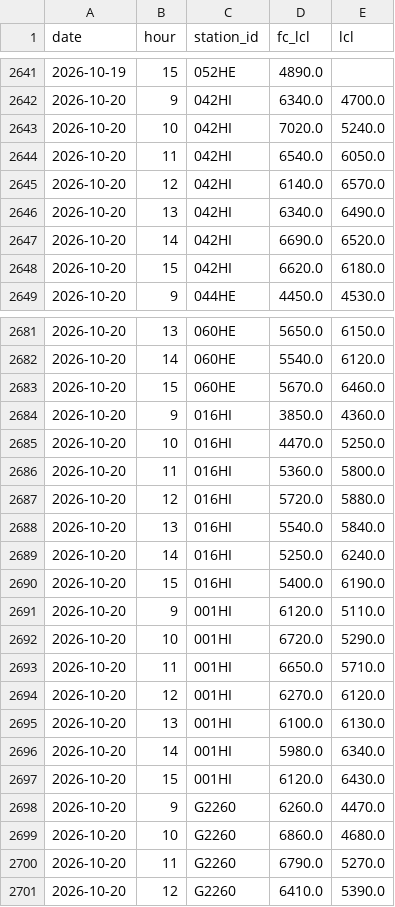
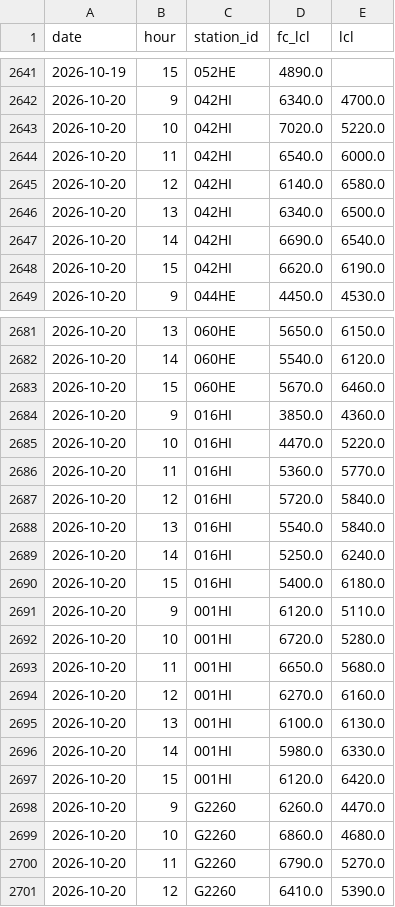
Before and after one commit to aukaka-9898/kula-today, a CSV file: docs/scorecard_stations.csv, drawn as a sheet; only a part is shown, gaps mark what is left out.

```diff
--- a/docs/scorecard_stations.csv
+++ b/docs/scorecard_stations.csv
@@ -2642,8 +2642,8 @@ date,hour,station_id,fc_lcl,lcl
 2026-10-20,9,042HI,6340.0,4700.0
-2026-10-20,10,042HI,7020.0,5240.0
-2026-10-20,11,042HI,6540.0,6050.0
-2026-10-20,12,042HI,6140.0,6570.0
-2026-10-20,13,042HI,6340.0,6490.0
-2026-10-20,14,042HI,6690.0,6520.0
-2026-10-20,15,042HI,6620.0,6180.0
+2026-10-20,10,042HI,7020.0,5220.0
+2026-10-20,11,042HI,6540.0,6000.0
+2026-10-20,12,042HI,6140.0,6580.0
+2026-10-20,13,042HI,6340.0,6500.0
+2026-10-20,14,042HI,6690.0,6540.0
+2026-10-20,15,042HI,6620.0,6190.0
 2026-10-20,9,044HE,4450.0,4530.0
@@ -2684,15 +2684,15 @@ date,hour,station_id,fc_lcl,lcl
 2026-10-20,9,016HI,3850.0,4360.0
-2026-10-20,10,016HI,4470.0,5250.0
-2026-10-20,11,016HI,5360.0,5800.0
-2026-10-20,12,016HI,5720.0,5880.0
+2026-10-20,10,016HI,4470.0,5220.0
+2026-10-20,11,016HI,5360.0,5770.0
+2026-10-20,12,016HI,5720.0,5840.0
 2026-10-20,13,016HI,5540.0,5840.0
 2026-10-20,14,016HI,5250.0,6240.0
-2026-10-20,15,016HI,5400.0,6190.0
+2026-10-20,15,016HI,5400.0,6180.0
 2026-10-20,9,001HI,6120.0,5110.0
-2026-10-20,10,001HI,6720.0,5290.0
-2026-10-20,11,001HI,6650.0,5710.0
-2026-10-20,12,001HI,6270.0,6120.0
+2026-10-20,10,001HI,6720.0,5280.0
+2026-10-20,11,001HI,6650.0,5680.0
+2026-10-20,12,001HI,6270.0,6160.0
 2026-10-20,13,001HI,6100.0,6130.0
-2026-10-20,14,001HI,5980.0,6340.0
-2026-10-20,15,001HI,6120.0,6430.0
+2026-10-20,14,001HI,5980.0,6330.0
+2026-10-20,15,001HI,6120.0,6420.0
 2026-10-20,9,G2260,6260.0,4470.0
```
Also changed, not shown: docs/scorecard_days.csv, docs/scorecard_hours.csv, 6 other files.
